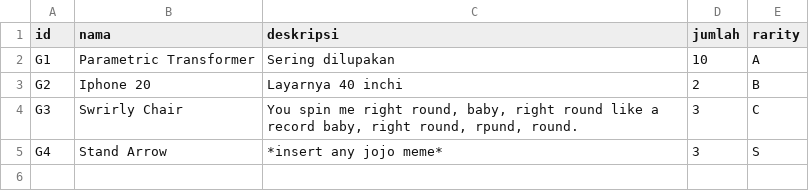
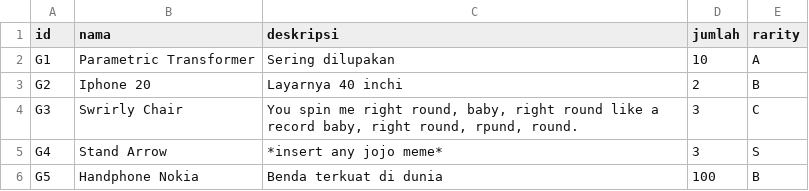
Before and after one commit to KungKurma/TubesBantuDoremonangis, a CSV file: gadget.csv, drawn as a sheet.

Commit message:
Update gadget.csv

```diff
--- a/gadget.csv
+++ b/gadget.csv
@@ -5 +5,2 @@ G3;Swrirly Chair;"You spin me right round, baby, right round like a record baby,
 G4;Stand Arrow;*insert any jojo meme*;3;S
+G5;Handphone Nokia;Benda terkuat di dunia;100;B
```
